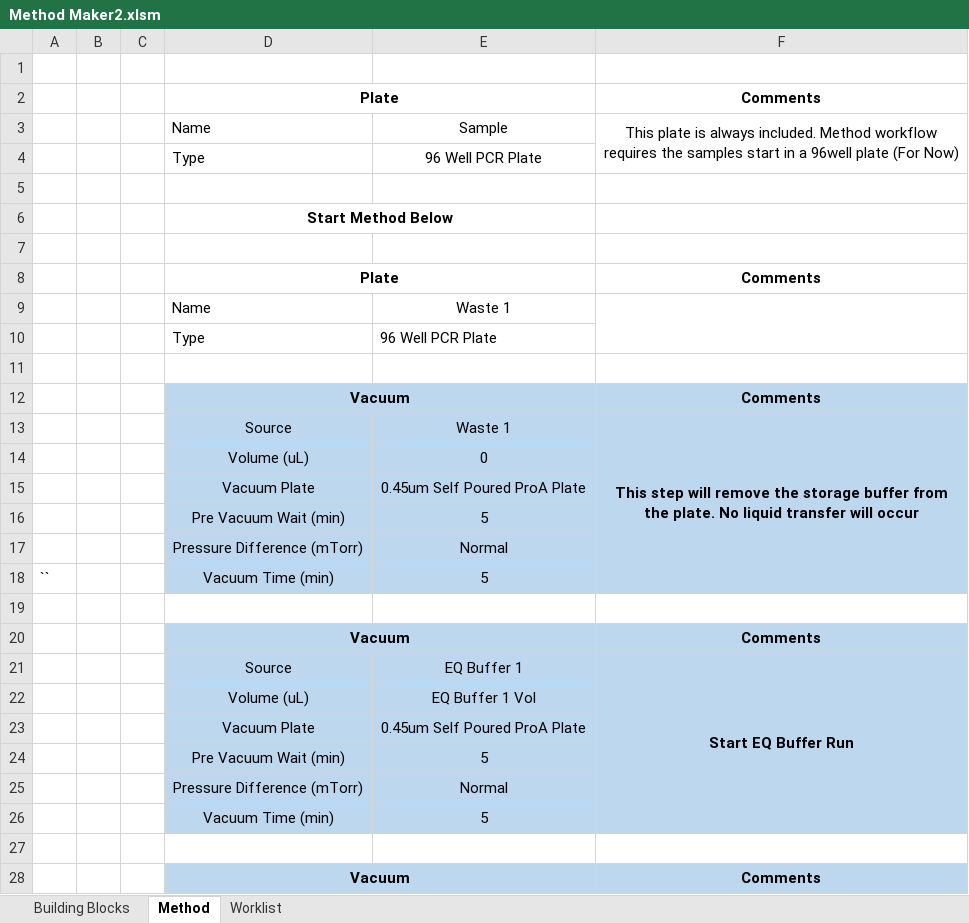
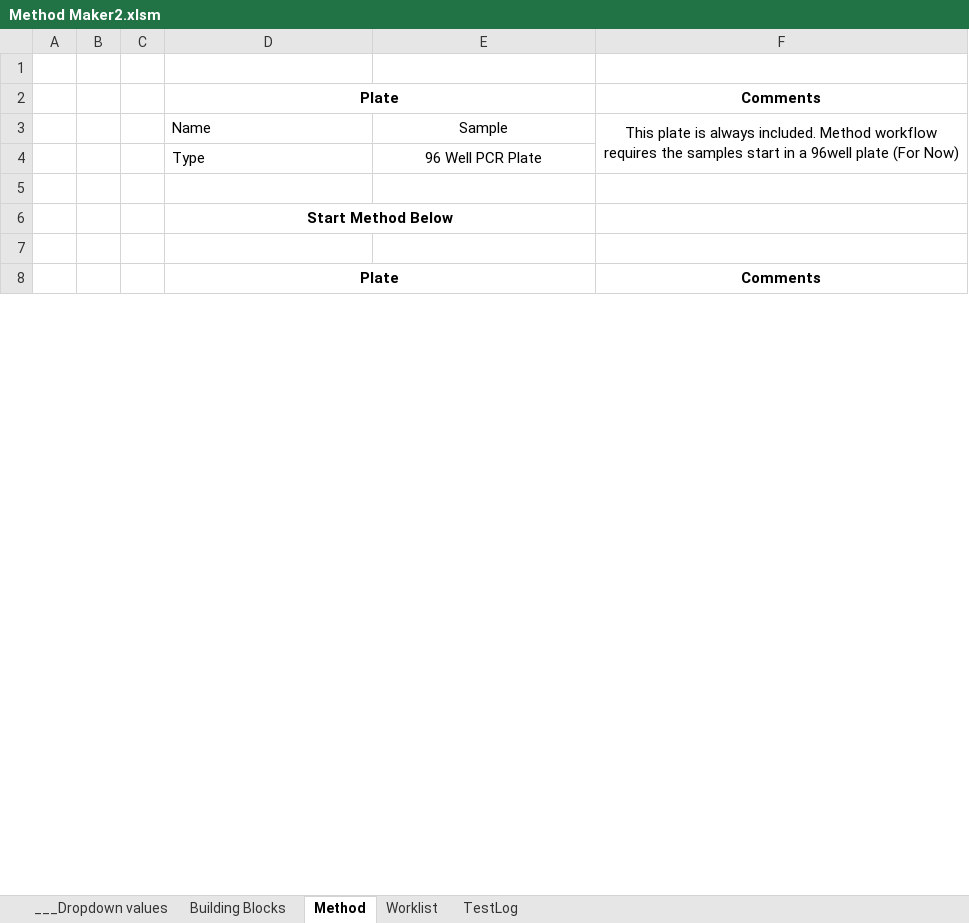
Before and after one commit to Pfizer-BradleyBare/PytomatedLiquidHandling, an Excel workbook: Method Maker2.xlsm, sheet Method, drawn as a sheet; only a part is shown; values as stored, in another font and other column widths than the file's, no borders; charts and pictures not drawn; removed rows and columns are numbered as before the commit, all else as after; the diff covers the shown part only; the diff names each change by its address in the sheet, - before the commit and + after, or states it on an @@ line.

```diff
--- a/Method Maker2.xlsm (sheet Method)
+++ b/Method Maker2.xlsm (sheet Method)
@@ sheet tab unhidden: ___Dropdown values @@
+sheet tab: TestLog
-row 9:  |  |  | Name | Waste 1
-row 10:  |  |  | Type | 96 Well PCR Plate
-row 11: (empty)
-row 12:  |  |  | Vacuum |  | Comments
-row 13:  |  |  | Source | Waste 1 | This step will remove the storage buffer from the plate. No liquid transfer will occur
-row 14:  |  |  | Volume (uL) | 0
-row 15:  |  |  | Vacuum Plate | 0.45um Self Poured ProA Plate
-row 16:  |  |  | Pre Vacuum Wait (min) | 5
-row 17:  |  |  | Pressure Difference (mTorr) | Normal
-row 18: `` |  |  | Vacuum Time (min) | 5
-row 19: (empty)
-row 20:  |  |  | Vacuum |  | Comments
-row 21:  |  |  | Source | EQ Buffer 1 | Start EQ Buffer Run
-row 22:  |  |  | Volume (uL) | EQ Buffer 1 Vol
-row 23:  |  |  | Vacuum Plate | 0.45um Self Poured ProA Plate
-row 24:  |  |  | Pre Vacuum Wait (min) | 5
-row 25:  |  |  | Pressure Difference (mTorr) | Normal
-row 26:  |  |  | Vacuum Time (min) | 5
-row 27: (empty)
-row 28:  |  |  | Vacuum |  | Comments
```
Also changed, not shown: 7 added rows, 144 removed rows, 6 edited cells and merged cells elsewhere in this sheet, sheet Worklist, sheet Building Blocks, hidden cells, charts or pictures, 4 other files.
